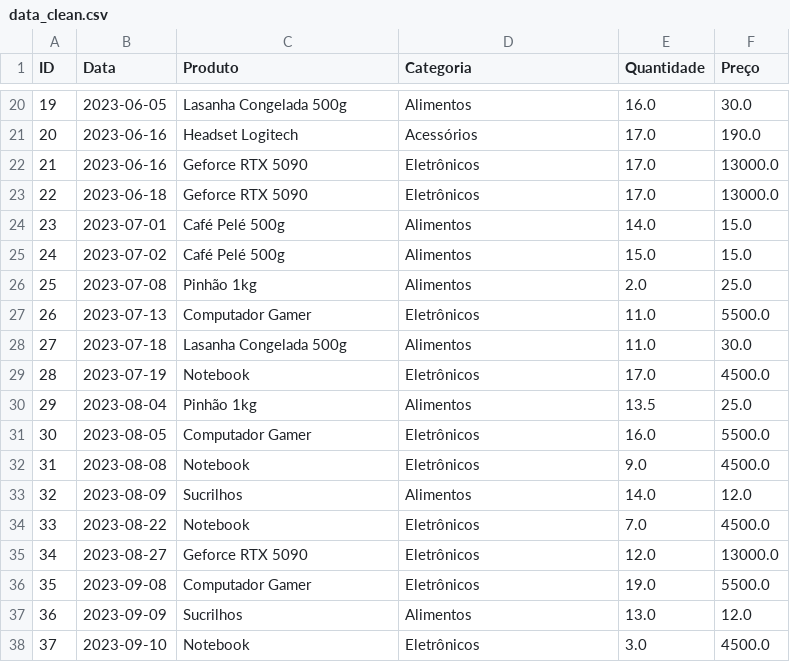
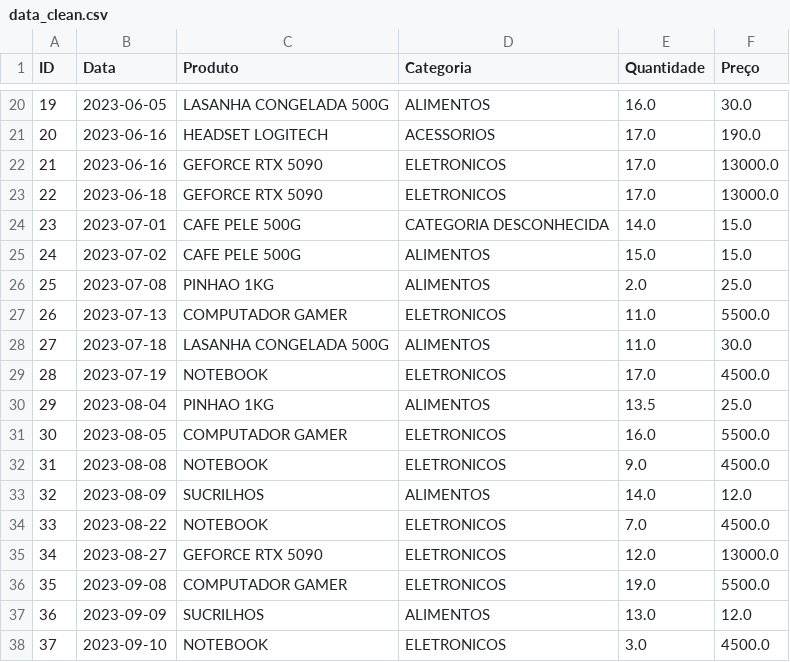
Before and after one commit to tuchanski/Teste_Analytics_GuilhermeTuchanskiRocha, a CSV file: dataset/clean/data_clean.csv, drawn as a sheet; only a part is shown, gaps mark what is left out; the diff covers the shown part only.

```diff
--- a/dataset/clean/data_clean.csv
+++ b/dataset/clean/data_clean.csv
@@ -20,19 +20,19 @@ ID,Data,Produto,Categoria,Quantidade,Preço
-19,2023-06-05,Lasanha Congelada 500g,Alimentos,16.0,30.0
-20,2023-06-16,Headset Logitech,Acessórios,17.0,190.0
-21,2023-06-16,Geforce RTX 5090,Eletrônicos,17.0,13000.0
-22,2023-06-18,Geforce RTX 5090,Eletrônicos,17.0,13000.0
-23,2023-07-01,Café Pelé 500g,Alimentos,14.0,15.0
-24,2023-07-02,Café Pelé 500g,Alimentos,15.0,15.0
-25,2023-07-08,Pinhão 1kg,Alimentos,2.0,25.0
-26,2023-07-13,Computador Gamer,Eletrônicos,11.0,5500.0
-27,2023-07-18,Lasanha Congelada 500g,Alimentos,11.0,30.0
-28,2023-07-19,Notebook,Eletrônicos,17.0,4500.0
-29,2023-08-04,Pinhão 1kg,Alimentos,13.5,25.0
-30,2023-08-05,Computador Gamer,Eletrônicos,16.0,5500.0
-31,2023-08-08,Notebook,Eletrônicos,9.0,4500.0
-32,2023-08-09,Sucrilhos,Alimentos,14.0,12.0
-33,2023-08-22,Notebook,Eletrônicos,7.0,4500.0
-34,2023-08-27,Geforce RTX 5090,Eletrônicos,12.0,13000.0
-35,2023-09-08,Computador Gamer,Eletrônicos,19.0,5500.0
-36,2023-09-09,Sucrilhos,Alimentos,13.0,12.0
-37,2023-09-10,Notebook,Eletrônicos,3.0,4500.0
+19,2023-06-05,LASANHA CONGELADA 500G,ALIMENTOS,16.0,30.0
+20,2023-06-16,HEADSET LOGITECH,ACESSORIOS,17.0,190.0
+21,2023-06-16,GEFORCE RTX 5090,ELETRONICOS,17.0,13000.0
+22,2023-06-18,GEFORCE RTX 5090,ELETRONICOS,17.0,13000.0
+23,2023-07-01,CAFE PELE 500G,CATEGORIA DESCONHECIDA,14.0,15.0
+24,2023-07-02,CAFE PELE 500G,ALIMENTOS,15.0,15.0
+25,2023-07-08,PINHAO 1KG,ALIMENTOS,2.0,25.0
+26,2023-07-13,COMPUTADOR GAMER,ELETRONICOS,11.0,5500.0
+27,2023-07-18,LASANHA CONGELADA 500G,ALIMENTOS,11.0,30.0
+28,2023-07-19,NOTEBOOK,ELETRONICOS,17.0,4500.0
+29,2023-08-04,PINHAO 1KG,ALIMENTOS,13.5,25.0
+30,2023-08-05,COMPUTADOR GAMER,ELETRONICOS,16.0,5500.0
+31,2023-08-08,NOTEBOOK,ELETRONICOS,9.0,4500.0
+32,2023-08-09,SUCRILHOS,ALIMENTOS,14.0,12.0
+33,2023-08-22,NOTEBOOK,ELETRONICOS,7.0,4500.0
+34,2023-08-27,GEFORCE RTX 5090,ELETRONICOS,12.0,13000.0
+35,2023-09-08,COMPUTADOR GAMER,ELETRONICOS,19.0,5500.0
+36,2023-09-09,SUCRILHOS,ALIMENTOS,13.0,12.0
+37,2023-09-10,NOTEBOOK,ELETRONICOS,3.0,4500.0
```
Also changed, not shown: 62 edited cells elsewhere in this file, 1 other file.
